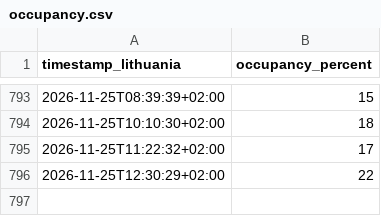
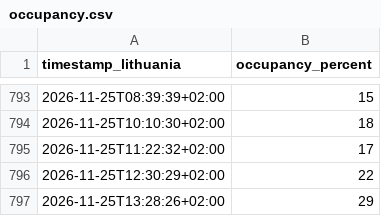
Before and after one commit to Barachiel36/Barachieruns, a CSV file: occupancy.csv, drawn as a sheet; only a part is shown, gaps mark what is left out.

```diff
--- a/occupancy.csv
+++ b/occupancy.csv
@@ -796 +796,2 @@ timestamp_lithuania,occupancy_percent
 2026-11-25T12:30:29+02:00,22
+2026-11-25T13:28:26+02:00,29
```
